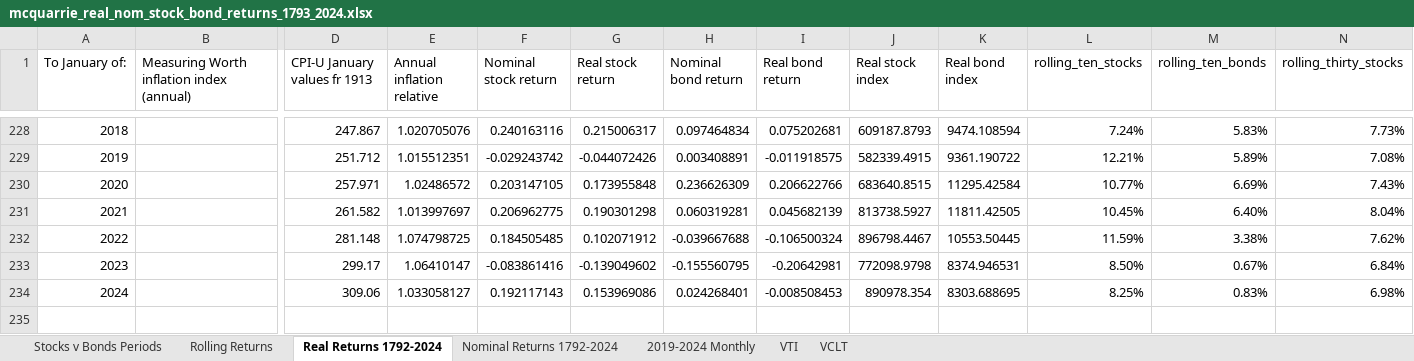
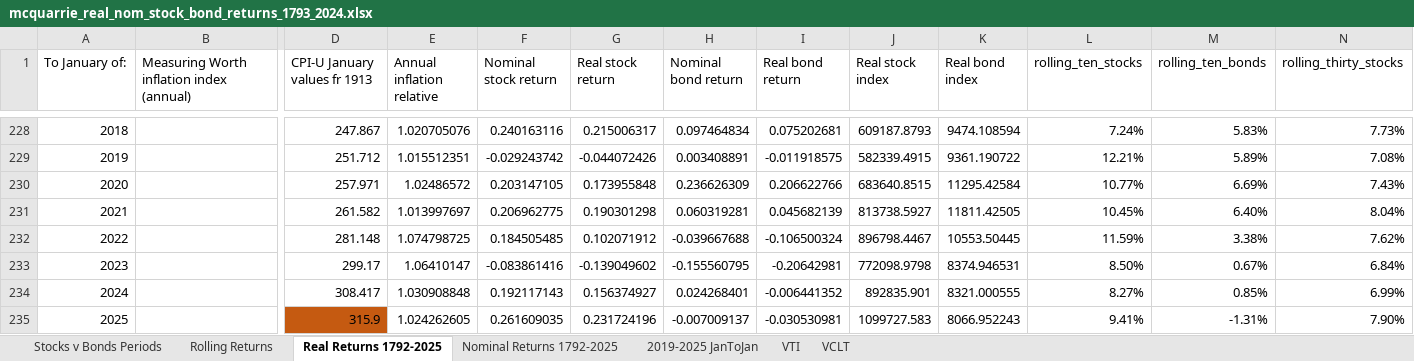
Before and after one commit to StarkArk/The_Long_View_Stocks_Bonds, an Excel workbook: Data/mcquarrie_real_nom_stock_bond_returns_1793_2024.xlsx, sheet Real Returns 1792-2025, drawn as a sheet; only a part is shown, gaps mark what is left out; values as stored, in another font and other column widths than the file's, no borders; table styles not drawn; removed rows and columns are numbered as before the commit, all else as after; rows hold the shown columns only; the diff names each change by its address in the sheet, - before the commit and + after, or states it on an @@ line.

```diff
--- a/Data/mcquarrie_real_nom_stock_bond_returns_1793_2024.xlsx (sheet Real Returns 1792-2025)
+++ b/Data/mcquarrie_real_nom_stock_bond_returns_1793_2024.xlsx (sheet Real Returns 1792-2025)
-sheet tab: Real Returns 1792-2024
+sheet tab: Real Returns 1792-2025
-sheet tab: Nominal Returns 1792-2024
+sheet tab: Nominal Returns 1792-2025
-sheet tab: 2019-2024 Monthly
+sheet tab: 2019-2025 JanToJan
-row 234: 2024 |  | 309.06 | 1.033058127 | 0.192117143 | 0.153969086 | 0.024268401 | -0.008508453 | 890978.354 | 8303.688695 | 8.25% | 0.83% | 6.98%
+row 234: 2024 |  | 308.417 | 1.030908848 | 0.192117143 | 0.156374927 | 0.024268401 | -0.006441352 | 892835.901 | 8321.000555 | 8.27% | 0.85% | 6.99%
+row 235: 2025 |  | 315.9 | 1.024262605 | 0.261609035 | 0.231724196 | -0.007009137 | -0.030530981 | 1099727.583 | 8066.952243 | 9.41% | -1.31% | 7.90%
```
Also changed, not shown: sheet VTI, sheet VCLT, sheet Stocks v Bonds Periods, sheet 2019-2025 JanToJan, sheet Nominal Returns 1792-2025, sheet Rolling Returns, formulas that keep their value, 1 other file.
